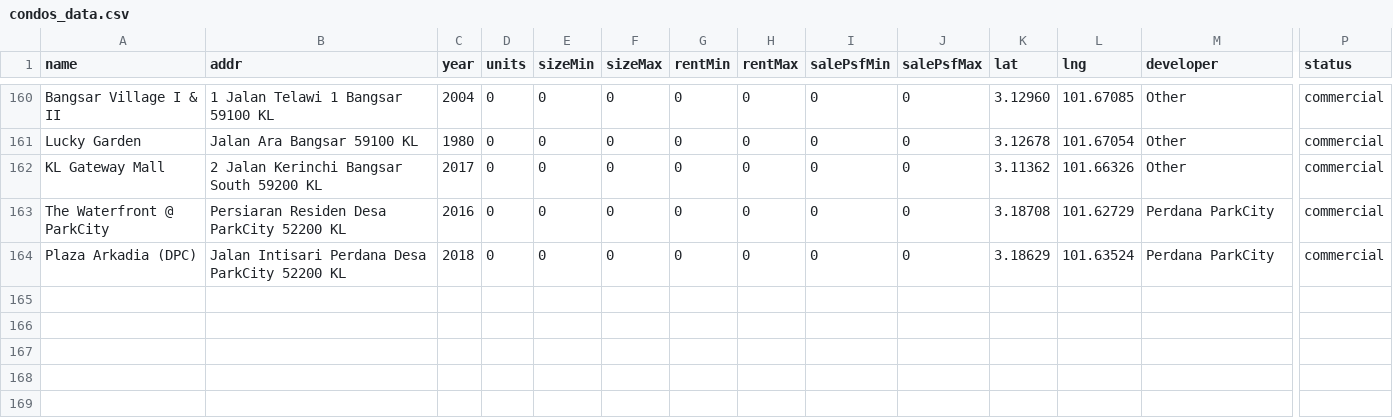
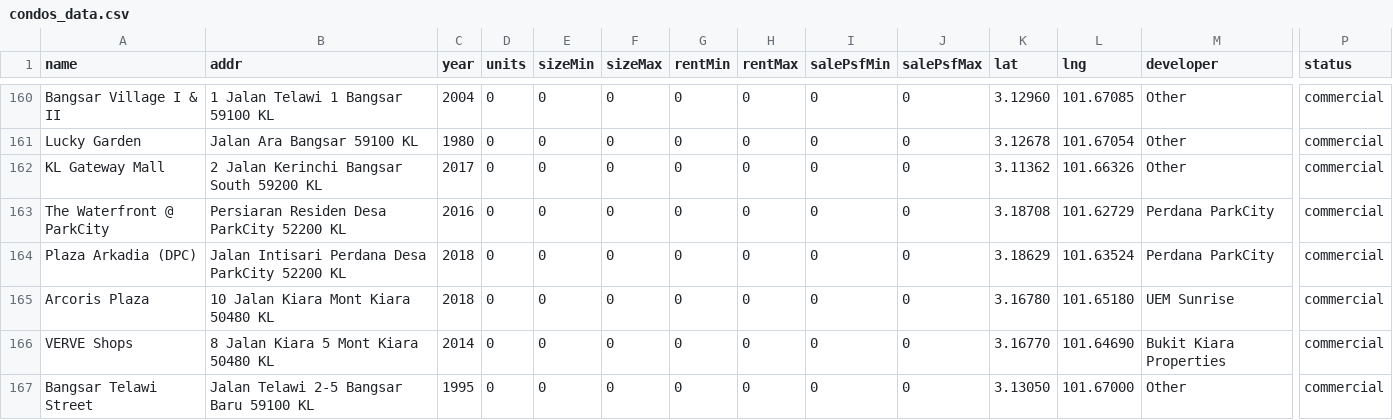
Before and after one commit to takemoritoshihiko-png/mont-kiara-dashboard, a CSV file: condos_data.csv, drawn as a sheet; only a part is shown, gaps mark what is left out; rows hold the shown columns only; the diff names each change by its address in the sheet, - before the commit and + after, or states it on an @@ line.

```diff
--- a/condos_data.csv
+++ b/condos_data.csv
+row 165: Arcoris Plaza | 10 Jalan Kiara Mont Kiara 50480 KL | 2018 | 0 | 0 | 0 | 0 | 0 | 0 | 0 | 3.16780 | 101.65180 | UEM Sunrise | commercial
+row 166: VERVE Shops | 8 Jalan Kiara 5 Mont Kiara 50480 KL | 2014 | 0 | 0 | 0 | 0 | 0 | 0 | 0 | 3.16770 | 101.64690 | Bukit Kiara Properties | commercial
+row 167: Bangsar Telawi Street | Jalan Telawi 2-5 Bangsar Baru 59100 KL | 1995 | 0 | 0 | 0 | 0 | 0 | 0 | 0 | 3.13050 | 101.67000 | Other | commercial
```
